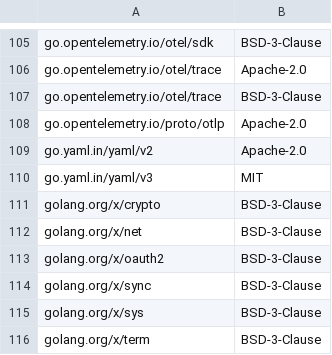
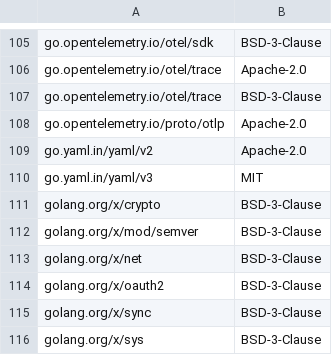
Before and after one commit to LindaSharp06/Circleci-docs, a CSV file: docs/guides/modules/ROOT/attachments/circleci-runner.csv, drawn as a sheet; only a part is shown, gaps mark what is left out; the shorter side is filled out with more unchanged rows.

Commit message:
update runner license doc (#9928)

```diff
--- a/docs/guides/modules/ROOT/attachments/circleci-runner.csv
+++ b/docs/guides/modules/ROOT/attachments/circleci-runner.csv
@@ -111,2 +111,3 @@ go.yaml.in/yaml/v3,MIT
 golang.org/x/crypto,BSD-3-Clause
+golang.org/x/mod/semver,BSD-3-Clause
 golang.org/x/net,BSD-3-Clause
```
